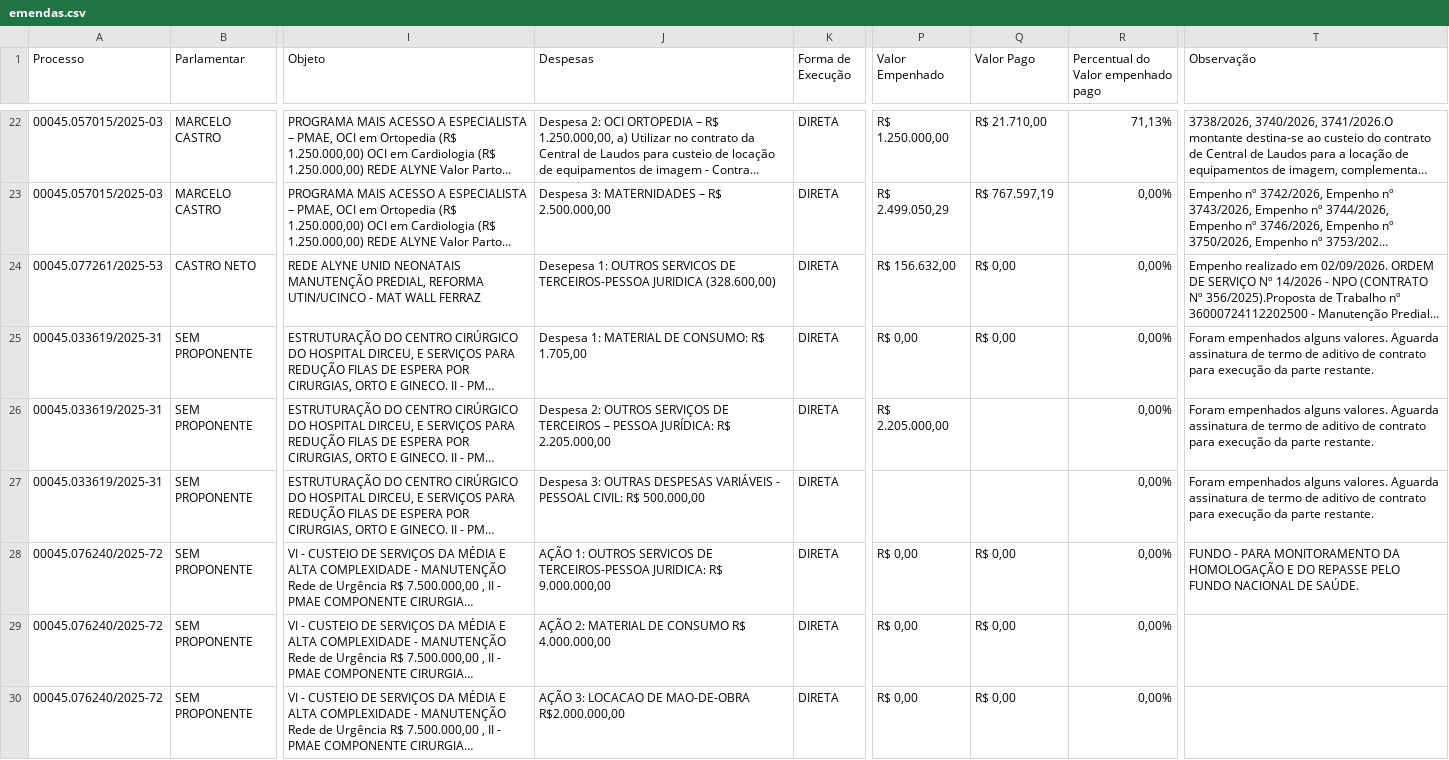
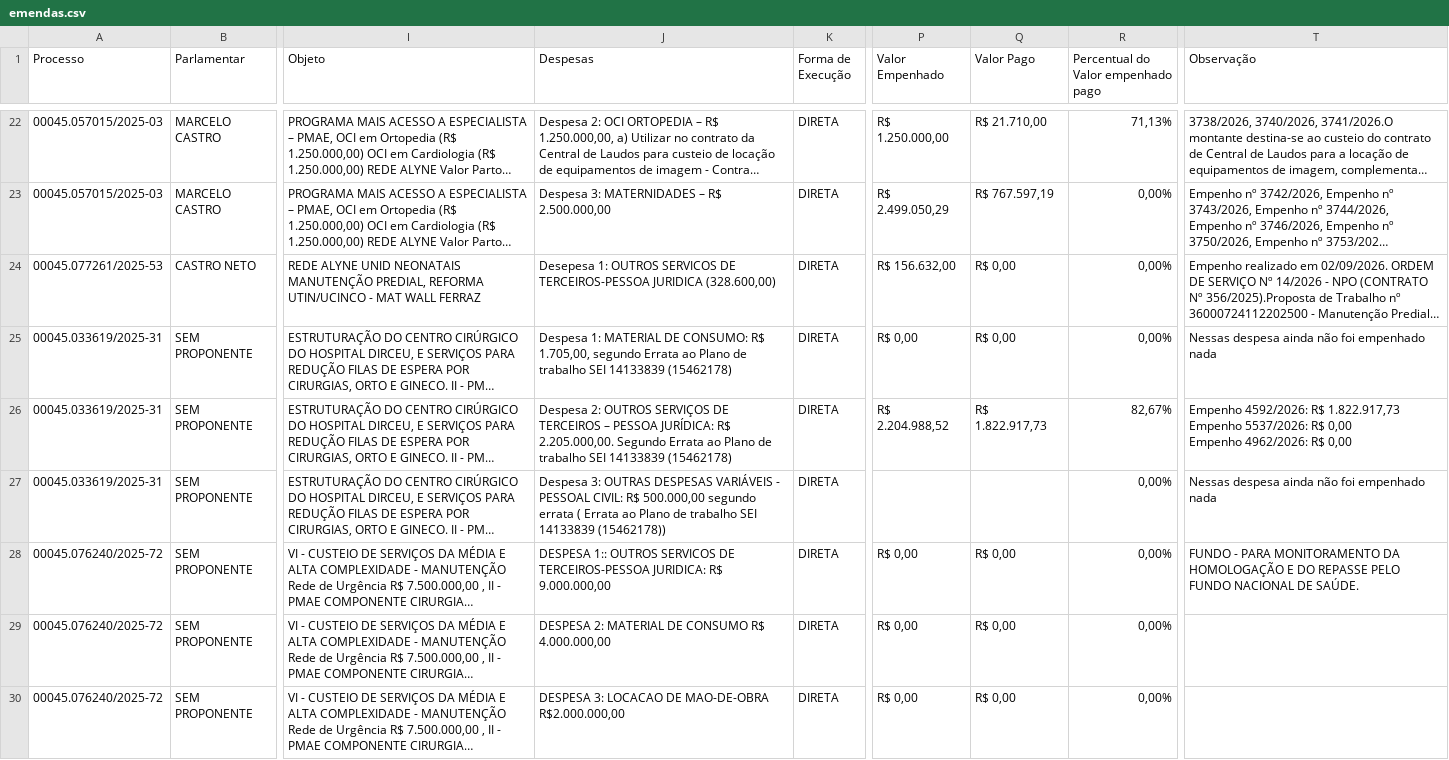
Before and after one commit to danylogalisa-pro/dashboard-emendas-federal, a CSV file: data/emendas.csv, drawn as a sheet; only a part is shown, gaps mark what is left out; long unchanged cells end in …; ↵ is a line break in a cell; the diff covers the shown part only; the diff names each change by its address in the sheet, - before the commit and + after, or states it on an @@ line.

```diff
--- a/data/emendas.csv
+++ b/data/emendas.csv
-J25 (Despesas): …CONSUMO: R$ 1.705,00
+J25 (Despesas): …CONSUMO: R$ 1.705,00, segundo Errata ao Plano de trabalho SEI 14133839 (15462178)
-T25 (Observação): Foram empenhados alguns valores. Aguarda assinatura de termo de aditivo de contrato para execução da parte restante.
+T25 (Observação): Nessas despesa ainda não foi empenhado nada
-J26 (Despesas): …JURÍDICA: R$ 2.205.000,00
+J26 (Despesas): …JURÍDICA: R$ 2.205.000,00. Segundo Errata ao Plano de trabalho SEI 14133839 (15462178)
-P26 (Valor Empenhado): R$ 2.205.000,00
+P26 (Valor Empenhado): R$ 2.204.988,52
-Q26 (Valor Pago): (empty)
+Q26 (Valor Pago): R$ 1.822.917,73
-R26: 0,00%
+R26: 82,67%
-T26 (Observação): Foram empenhados alguns valores. Aguarda assinatura de termo de aditivo de contrato para execução da parte restante.
+T26 (Observação): Empenho 4592/2026: R$ 1.822.917,73 ↵ Empenho 5537/2026: R$ 0,00 ↵ Empenho 4962/2026: R$ 0,00
-J27 (Despesas): …R$ 500.000,00
+J27 (Despesas): …R$ 500.000,00 segundo errata ( Errata ao Plano de trabalho SEI 14133839 (15462178))
-T27 (Observação): Foram empenhados alguns valores. Aguarda assinatura de termo de aditivo de contrato para execução da parte restante.
+T27 (Observação): Nessas despesa ainda não foi empenhado nada
-J28 (Despesas): AÇÃO 1: OUTROS SERVICOS…
+J28 (Despesas): DESPESA 1:: OUTROS SERVICOS…
-J29 (Despesas): AÇÃO 2: MATERIAL DE CONSUMO R$ 4.000.000,00
+J29 (Despesas): DESPESA 2: MATERIAL DE CONSUMO R$ 4.000.000,00
-J30 (Despesas): AÇÃO 3: LOCACAO…
+J30 (Despesas): DESPESA 3: LOCACAO…
```
Also changed, not shown: 9 edited cells elsewhere in this file, 1 other file.
